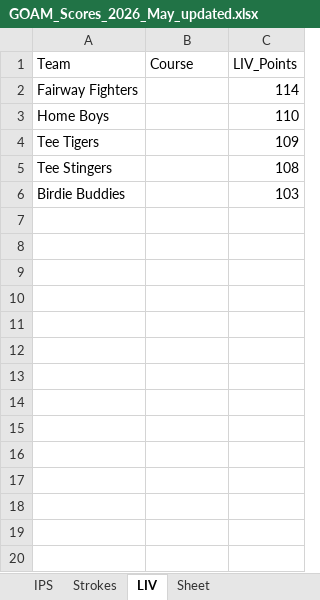
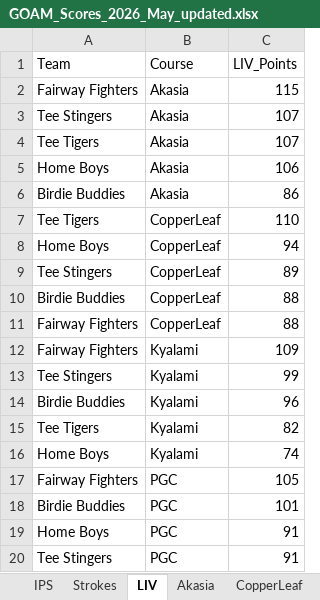
Before and after one commit to Lucienpb/GOAM-Admin, an Excel workbook: data/GOAM_Scores_2026_May_updated.xlsx, sheet LIV, drawn as a sheet; only a part is shown; values as stored, in another font and other column widths than the file's, no borders; addresses are those after the commit; the diff covers the shown part only; the diff names each change by its address in the sheet, - before the commit and + after, or states it on an @@ line.

```diff
--- a/data/GOAM_Scores_2026_May_updated.xlsx (sheet LIV)
+++ b/data/GOAM_Scores_2026_May_updated.xlsx (sheet LIV)
-sheet tab: Sheet
+sheet tab: Akasia
+sheet tab: CopperLeaf
-B2 (Course): (empty)
+B2 (Course): Akasia
-C2 (LIV_Points): 114
+C2 (LIV_Points): 115
+row 3: Tee Stingers | Akasia | 107
+row 4: Tee Tigers | Akasia | 107
-B5 (Course): (empty)
+B5 (Course): Akasia
-C5 (LIV_Points): 110
+C5 (LIV_Points): 106
+row 6: Birdie Buddies | Akasia | 86
-B7 (Course): (empty)
+B7 (Course): CopperLeaf
-C7 (LIV_Points): 109
+C7 (LIV_Points): 110
+row 8: Home Boys | CopperLeaf | 94
-B9:B10 (Course): (empty)
+B9:B10 (Course): CopperLeaf
-C9 (LIV_Points): 108
+C9 (LIV_Points): 89
-C10 (LIV_Points): 103
+C10 (LIV_Points): 88
+row 11: Fairway Fighters | CopperLeaf | 88
+row 12: Fairway Fighters | Kyalami | 109
+row 13: Tee Stingers | Kyalami | 99
+row 14: Birdie Buddies | Kyalami | 96
+row 15: Tee Tigers | Kyalami | 82
+row 16: Home Boys | Kyalami | 74
+row 17: Fairway Fighters | PGC | 105
+row 18: Birdie Buddies | PGC | 101
+row 19: Home Boys | PGC | 91
+row 20: Tee Stingers | PGC | 91
```
Also changed, not shown: 11 added rows elsewhere in this sheet, sheet Akasia, sheet IPS, sheet Strokes, other sheet tabs, 2 other files.
